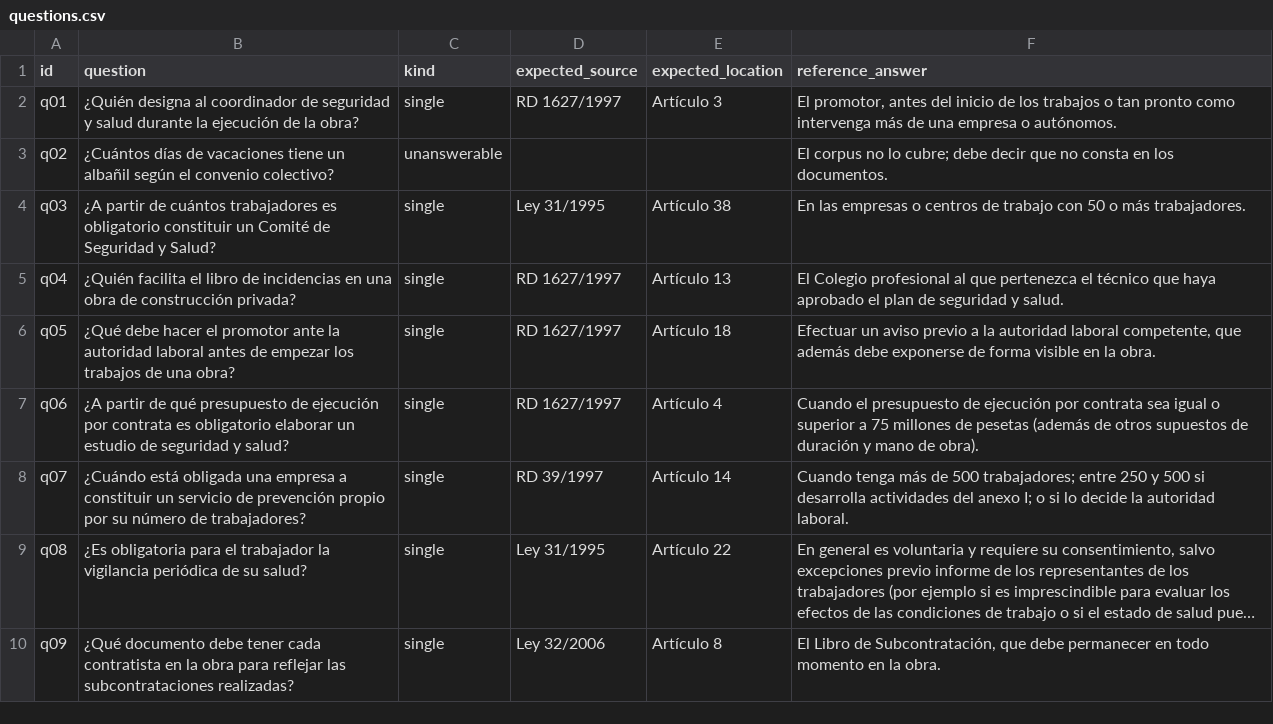
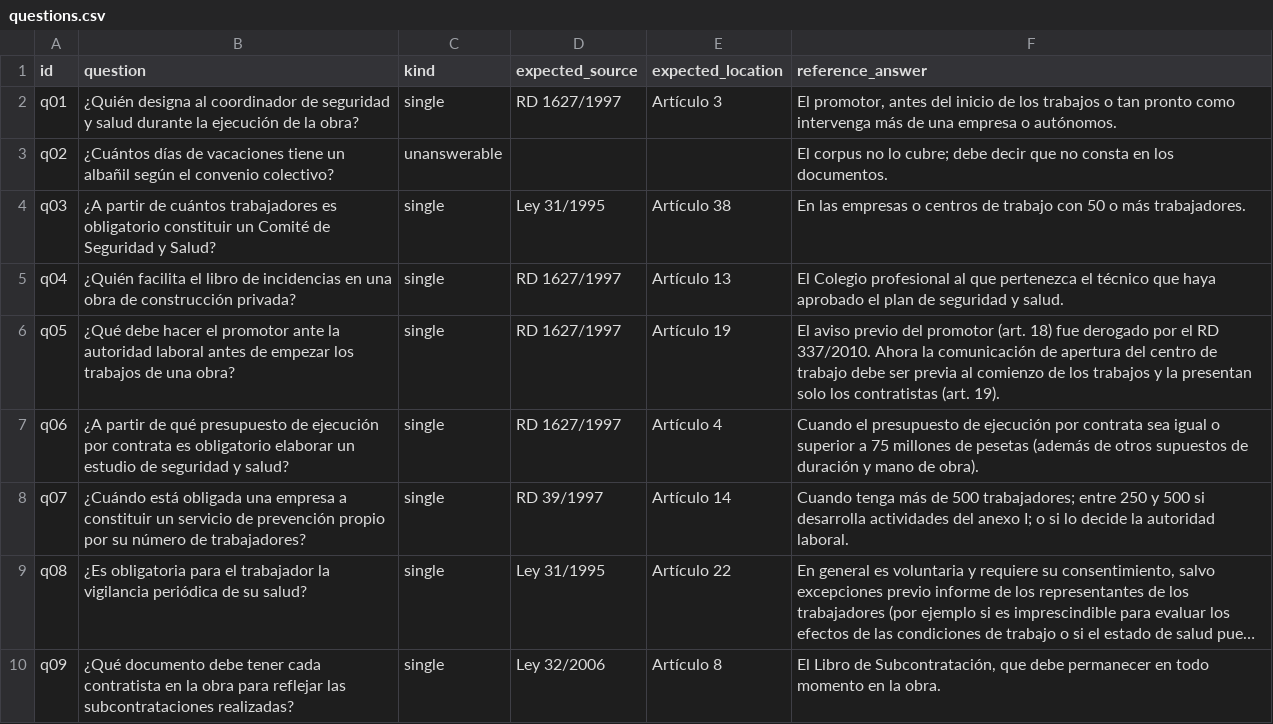
Before and after one commit to ami232/daiist-assignment-3, a CSV file: eval/questions.csv, drawn as a sheet; only a part is shown; long unchanged cells end in ….

```diff
--- a/eval/questions.csv
+++ b/eval/questions.csv
@@ -5,3 +5,3 @@ q03,¿A partir de cuántos trabajadores es obligatorio constituir un Comité de
 q04,¿Quién facilita el libro de incidencias en una obra de construcción privada?,single,RD 1627/1997,Artículo 13,"El Colegio profesional al que pertenezca el técnico que haya aprobado el plan de seguridad y salud."
-q05,¿Qué debe hacer el promotor ante la autoridad laboral antes de empezar los trabajos de una obra?,single,RD 1627/1997,Artículo 18,"Efectuar un aviso previo a la autoridad laboral competente, que además debe exponerse de forma visible en la obra."
+q05,¿Qué debe hacer el promotor ante la autoridad laboral antes de empezar los trabajos de una obra?,single,RD 1627/1997,Artículo 19,"El aviso previo del promotor (art. 18) fue derogado por el RD 337/2010. Ahora la comunicación de apertura del centro de trabajo debe ser previa al comienzo de los trabajos y la presentan solo los contratistas (art. 19)."
 q06,¿A partir de qué presupuesto de ejecución por contrata es obligatorio elaborar un estudio de seguridad y salud?,single,RD 1627/1997,Artículo 4,"Cuando el presupuesto de ejecución por contrata sea igual o superior a 75 millones de pesetas (además de otros supuestos de duración y mano de obra)."
```
Also changed, not shown: eval/heldout_labels.csv, eval/human_labels.csv, 8 other files.
